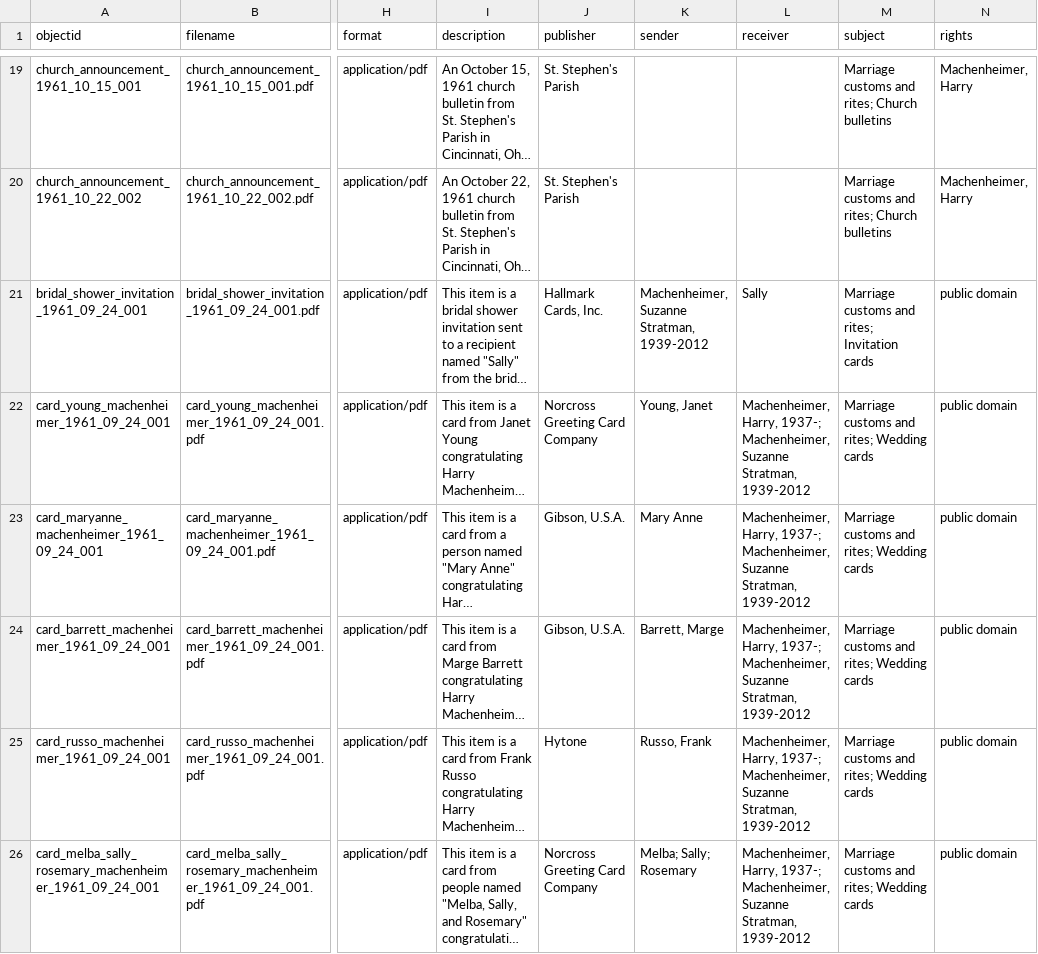
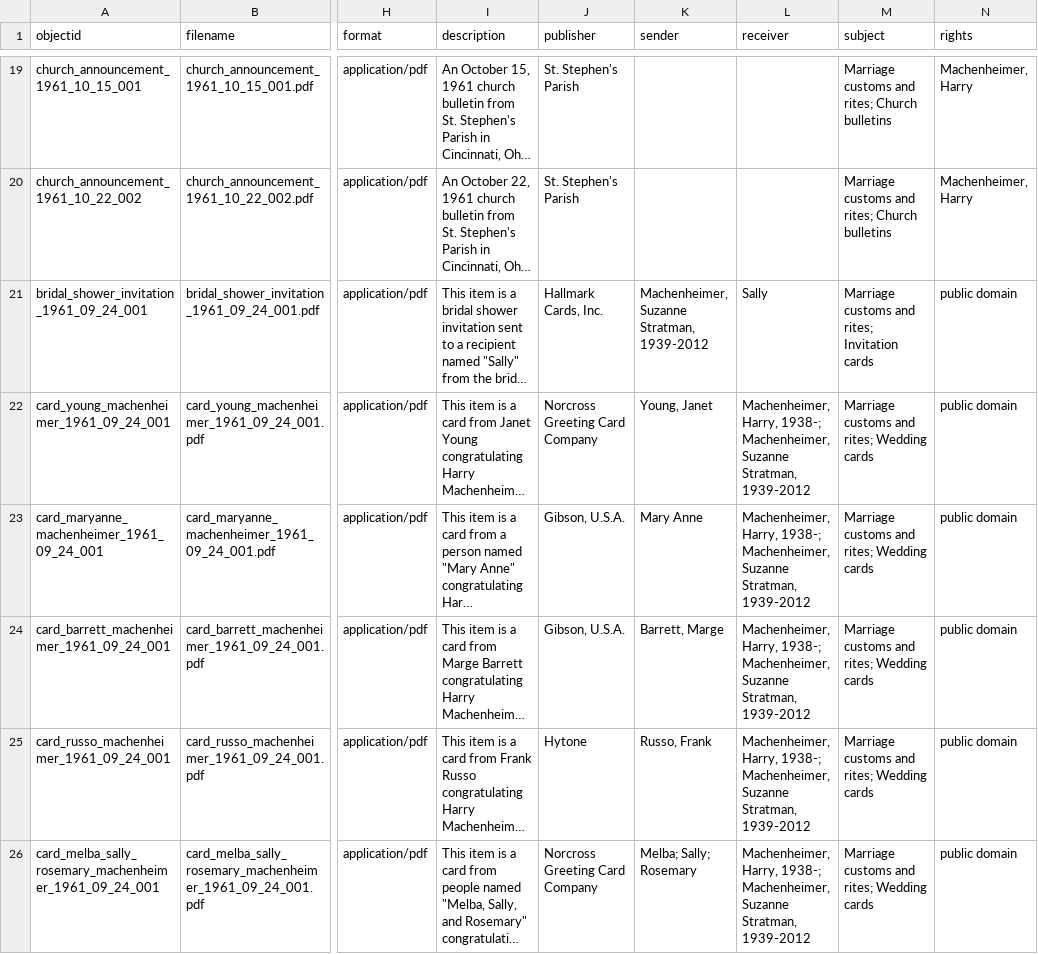
Before and after one commit to casemach/tothehappycouple, a CSV file: _data/bridal_collection_metadata.csv, drawn as a sheet; only a part is shown, gaps mark what is left out; long unchanged cells end in …; the diff covers the shown part only; the diff names each change by its address in the sheet, - before the commit and + after, or states it on an @@ line.

Commit message:
Update bridal_collection_metadata.csv

```diff
--- a/_data/bridal_collection_metadata.csv
+++ b/_data/bridal_collection_metadata.csv
-L22:L26 (receiver): Machenheimer, Harry, 1937-; Machenheimer, Suzanne…
+L22:L26 (receiver): Machenheimer, Harry, 1938-; Machenheimer, Suzanne…
```
Also changed, not shown: 5 edited cells elsewhere in this file.
